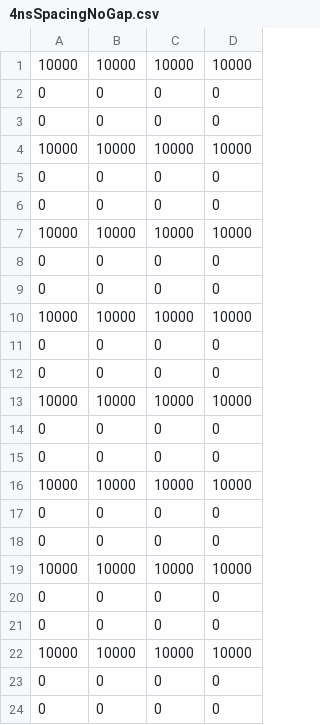
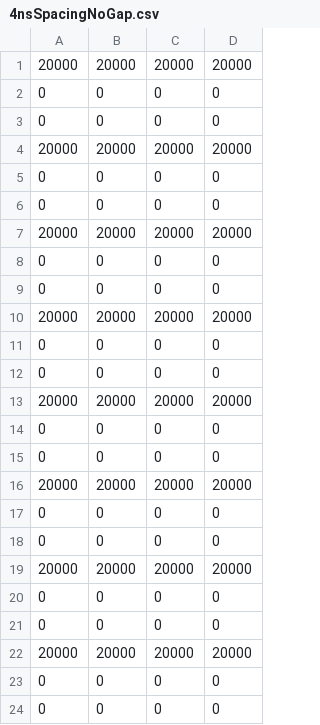
Before and after one commit to slaclab/kek-bpm-rfsoc-dev, a CSV file: software/config/4nsSpacingNoGap.csv, drawn as a sheet; removed rows and columns are numbered as before the commit, all else as after; the diff names each change by its address in the sheet, - before the commit and + after, or states it on an @@ line.

```diff
--- a/software/config/4nsSpacingNoGap.csv
+++ b/software/config/4nsSpacingNoGap.csv
-row 1: 10000 | 10000 | 10000 | 10000
+row 1: 20000 | 20000 | 20000 | 20000
-row 4: 10000 | 10000 | 10000 | 10000
+row 4: 20000 | 20000 | 20000 | 20000
-row 7: 10000 | 10000 | 10000 | 10000
+row 7: 20000 | 20000 | 20000 | 20000
-row 10: 10000 | 10000 | 10000 | 10000
+row 10: 20000 | 20000 | 20000 | 20000
-row 13: 10000 | 10000 | 10000 | 10000
+row 13: 20000 | 20000 | 20000 | 20000
-row 16: 10000 | 10000 | 10000 | 10000
+row 16: 20000 | 20000 | 20000 | 20000
-row 19: 10000 | 10000 | 10000 | 10000
+row 19: 20000 | 20000 | 20000 | 20000
-row 22: 10000 | 10000 | 10000 | 10000
+row 22: 20000 | 20000 | 20000 | 20000
```
Also changed, not shown: software/config/4nsSpacingGapAt16.csv, 13 other files.
